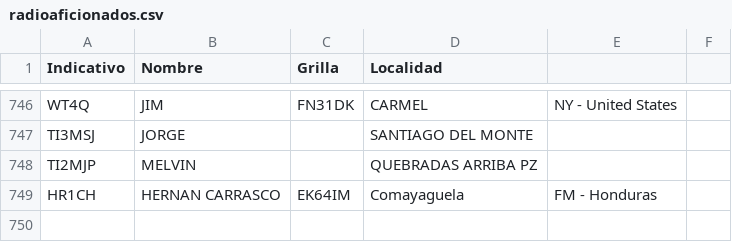
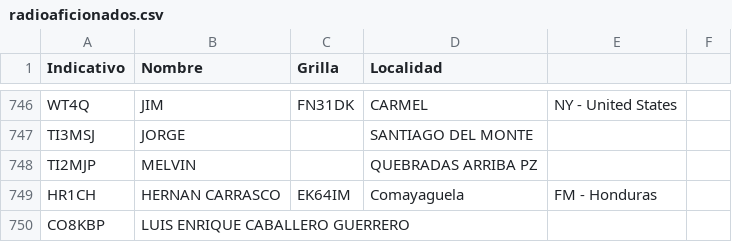
Before and after one commit to ti3wti/revista-matutina, a CSV file: data/radioaficionados.csv, drawn as a sheet; only a part is shown, gaps mark what is left out; the diff names each change by its address in the sheet, - before the commit and + after, or states it on an @@ line.

Commit message:
Agrega CO8KBP

```diff
--- a/data/radioaficionados.csv
+++ b/data/radioaficionados.csv
+row 750: CO8KBP | LUIS ENRIQUE CABALLERO GUERRERO
```
